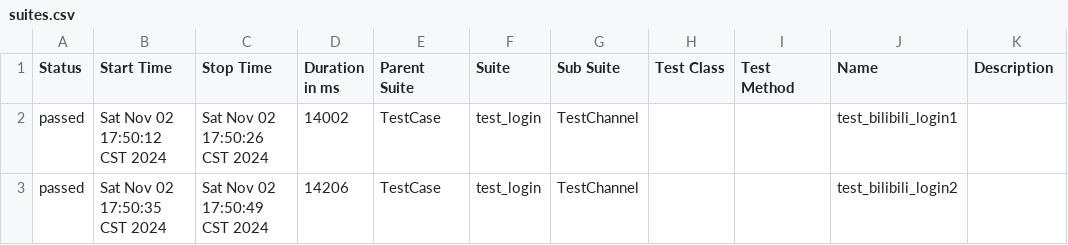
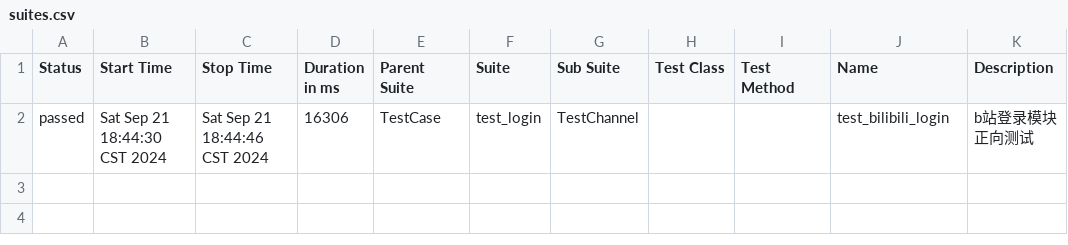
Before and after one commit to hh698/autotest_ui_bilibili, a CSV file: autotest_ui_bilibili/Outputs/reports/allure_reports/html/data/suites.csv, drawn as a sheet.

```diff
--- a/autotest_ui_bilibili/Outputs/reports/allure_reports/html/data/suites.csv
+++ b/autotest_ui_bilibili/Outputs/reports/allure_reports/html/data/suites.csv
@@ -1,3 +1,4 @@
 "Status","Start Time","Stop Time","Duration in ms","Parent Suite","Suite","Sub Suite","Test Class","Test Method","Name","Description"
-"passed","Sat Nov 02 17:50:12 CST 2024","Sat Nov 02 17:50:26 CST 2024","14002","TestCase","test_login","TestChannel","","","test_bilibili_login1",""
-"passed","Sat Nov 02 17:50:35 CST 2024","Sat Nov 02 17:50:49 CST 2024","14206","TestCase","test_login","TestChannel","","","test_bilibili_login2",""
+"passed","Sat Sep 21 18:44:30 CST 2024","Sat Sep 21 18:44:46 CST 2024","16306","TestCase","test_login","TestChannel","","","test_bilibili_login","
+        b站登录模块正向测试
+        "
```
Also changed, not shown: 56 other files.
